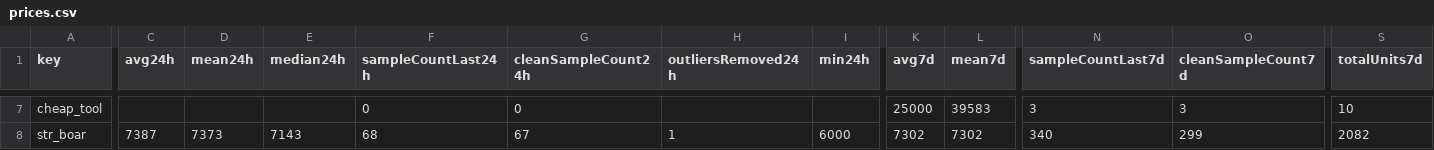
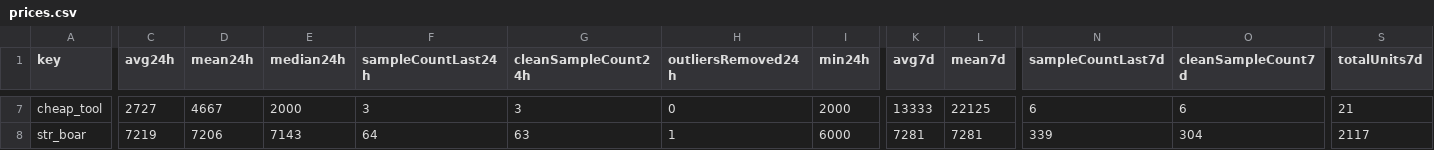
Before and after one commit to 4bidden-knowledge/Stalcrafter-X, a CSV file: prices.csv, drawn as a sheet; only a part is shown, gaps mark what is left out; the diff covers the shown part only; the diff names each change by its address in the sheet, - before the commit and + after, or states it on an @@ line.

```diff
--- a/prices.csv
+++ b/prices.csv
-C7 (avg24h): (empty)
+C7 (avg24h): 2727
-D7 (mean24h): (empty)
+D7 (mean24h): 4667
-E7 (median24h): (empty)
+E7 (median24h): 2000
-F7 (sampleCountLast24h): 0
+F7 (sampleCountLast24h): 3
-G7 (cleanSampleCount24h): 0
+G7 (cleanSampleCount24h): 3
-H7 (outliersRemoved24h): (empty)
+H7 (outliersRemoved24h): 0
-I7 (min24h): (empty)
+I7 (min24h): 2000
-K7 (avg7d): 25000
+K7 (avg7d): 13333
-L7 (mean7d): 39583
+L7 (mean7d): 22125
-N7 (sampleCountLast7d): 3
+N7 (sampleCountLast7d): 6
-O7 (cleanSampleCount7d): 3
+O7 (cleanSampleCount7d): 6
-S7 (totalUnits7d): 10
+S7 (totalUnits7d): 21
-C8 (avg24h): 7387
+C8 (avg24h): 7219
-D8 (mean24h): 7373
+D8 (mean24h): 7206
-F8 (sampleCountLast24h): 68
+F8 (sampleCountLast24h): 64
-G8 (cleanSampleCount24h): 67
+G8 (cleanSampleCount24h): 63
-K8 (avg7d): 7302
+K8 (avg7d): 7281
-L8 (mean7d): 7302
+L8 (mean7d): 7281
-N8 (sampleCountLast7d): 340
+N8 (sampleCountLast7d): 339
-O8 (cleanSampleCount7d): 299
+O8 (cleanSampleCount7d): 304
-S8 (totalUnits7d): 2082
+S8 (totalUnits7d): 2117
```
Also changed, not shown: 116 edited cells elsewhere in this file, 2 other files.
